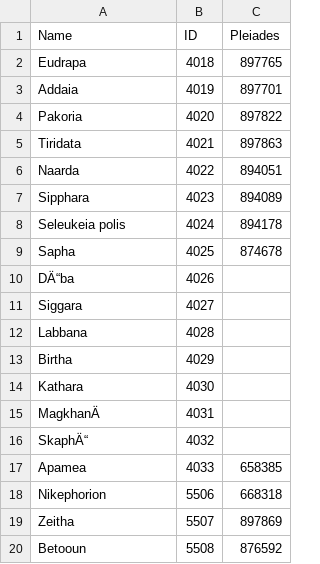
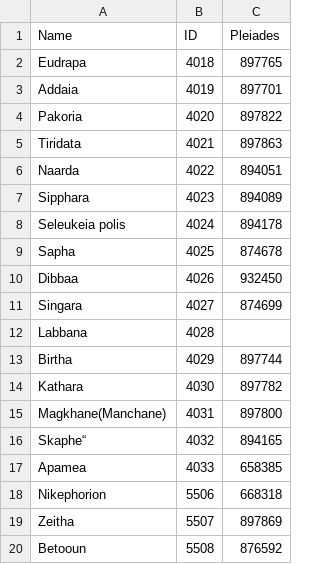
Before and after one commit to ManuscriptMasters/Ancient-Science, a CSV file: ptolemy-data.csv, drawn as a sheet.

Commit message:
Update ptolemy-data.csv

```diff
--- a/ptolemy-data.csv
+++ b/ptolemy-data.csv
@@ -9,9 +9,9 @@ Seleukeia polis,4024,894178
 Sapha,4025,874678
-DÄ“ba,4026,
-Siggara,4027,
+Dibbaa,4026,932450
+Singara,4027,874699
 Labbana,4028,
-Birtha,4029,
-Kathara,4030,
-MagkhanÄ,4031,
-SkaphÄ“,4032,
+Birtha,4029,897744
+Kathara,4030,897782
+Magkhane(Manchane),4031,897800
+Skaphe“,4032,894165
 Apamea,4033,658385
```
